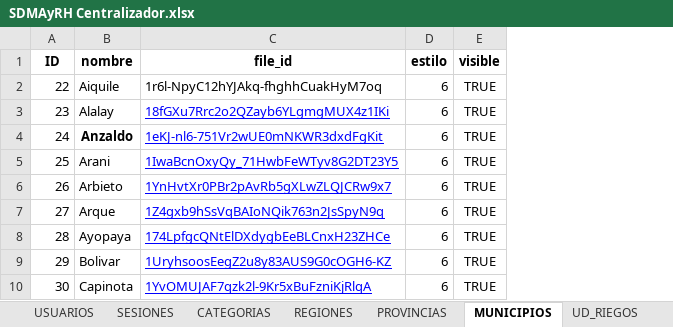
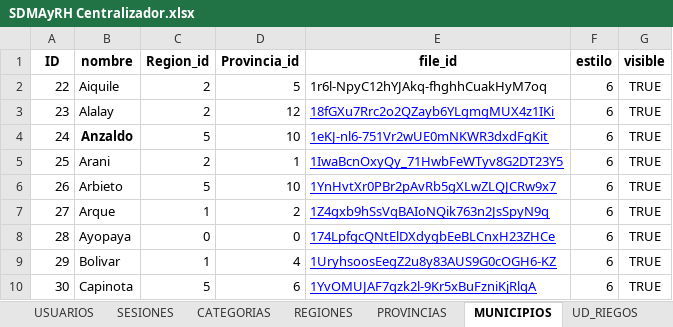
Before and after one commit to davidvillarroel24/SIG_SDMAyRH, an Excel workbook: googlesheet drive/SDMAyRH Centralizador.xlsx, sheet MUNICIPIOS, drawn as a sheet; only a part is shown; values as stored, in another font and other column widths than the file's, no borders; charts and pictures not drawn; the diff names each change by its address in the sheet, - before the commit and + after, or states it on an @@ line.

```diff
--- a/googlesheet drive/SDMAyRH Centralizador.xlsx (sheet MUNICIPIOS)
+++ b/googlesheet drive/SDMAyRH Centralizador.xlsx (sheet MUNICIPIOS)
+column C (Region_id), rows 2-10: 2 | 2 | 5 | 2 | 5 | 1 | 0 | 1 | 5
+column D (Provincia_id), rows 2-10: 5 | 12 | 10 | 1 | 10 | 2 | 0 | 4 | 6
```
Also changed, not shown: sheet UD_RIEGOS, sheet PROVINCIAS, sheet UD_FORESTACIONES, charts or pictures, 3 other files.
